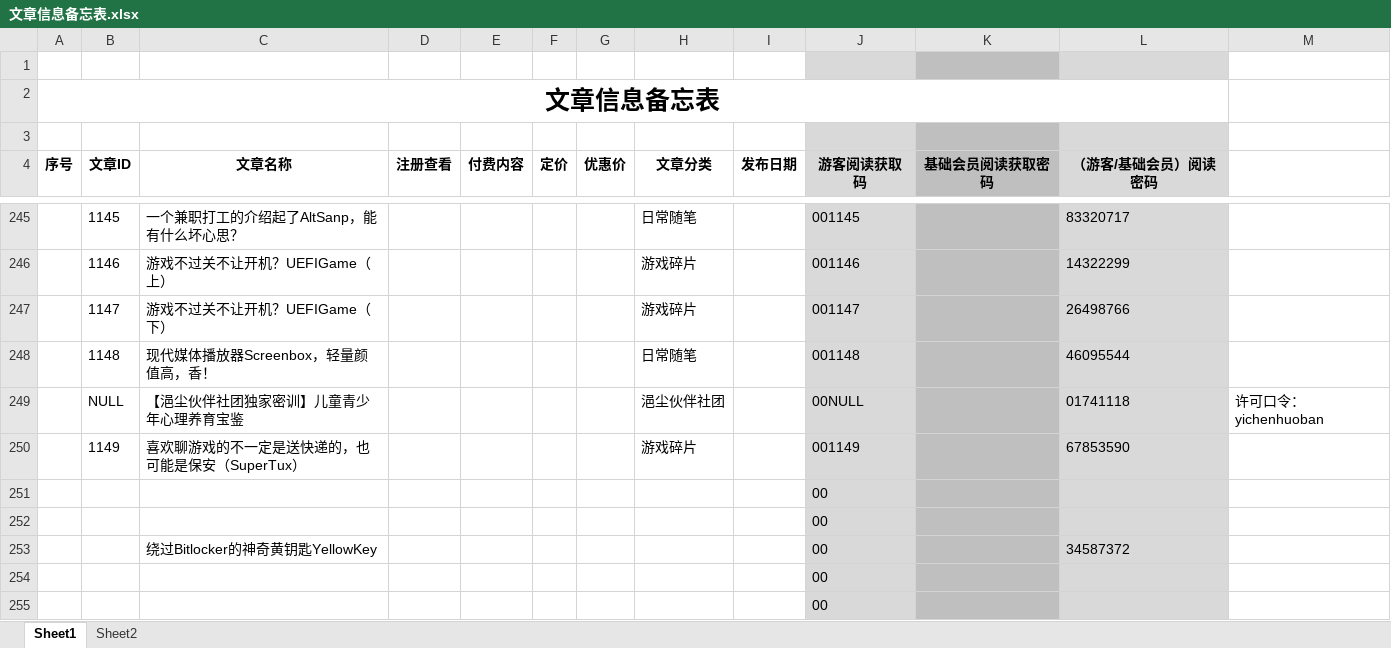
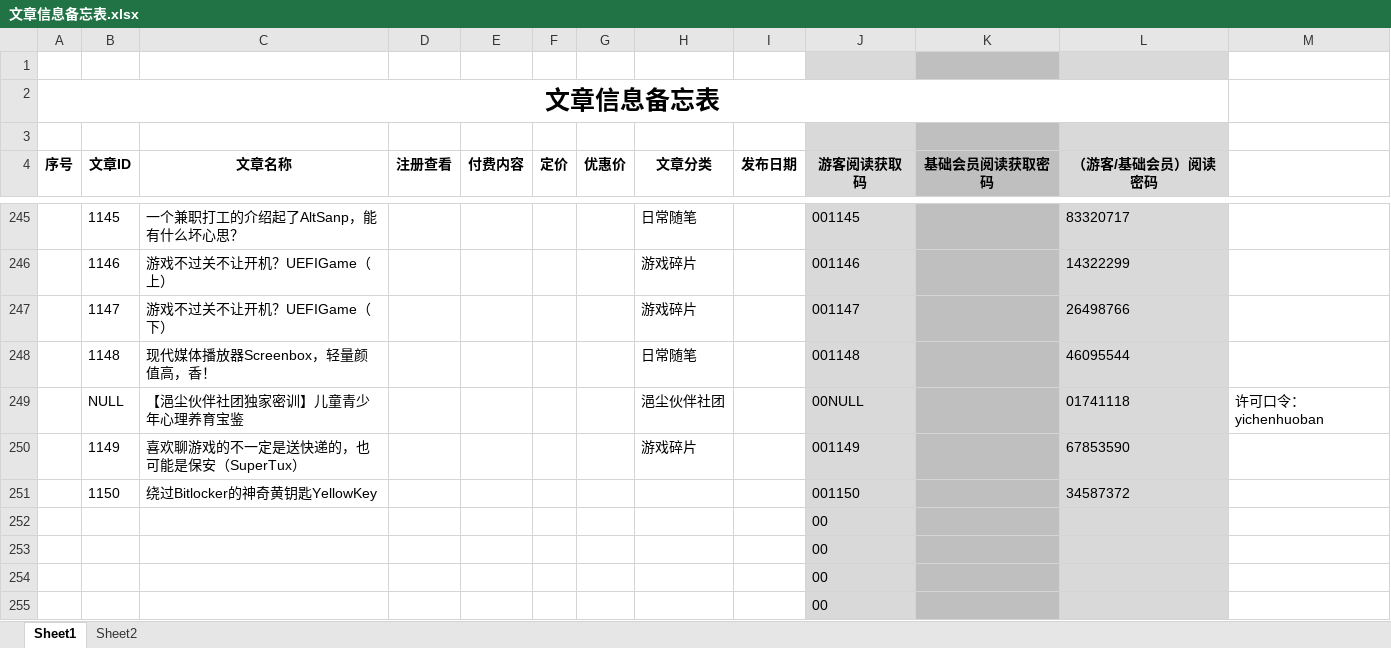
Before and after one commit to panxibei/writing, an Excel workbook: 11_付费课程/99.资料/文章信息备忘表.xlsx, sheet Sheet1, drawn as a sheet; only a part is shown, gaps mark what is left out; the shorter side is filled out with more unchanged rows; values as stored, in another font and other column widths than the file's, no borders; conditional formats not drawn; removed rows and columns are numbered as before the commit, all else as after; the diff names each change by its address in the sheet, - before the commit and + after, or states it on an @@ line.

```diff
--- a/11_付费课程/99.资料/文章信息备忘表.xlsx (sheet Sheet1)
+++ b/11_付费课程/99.资料/文章信息备忘表.xlsx (sheet Sheet1)
-row 251:  |  |  |  |  |  |  |  |  | 00
-row 252:  |  |  |  |  |  |  |  |  | 00
-B251 (文章ID): (empty)
+B251 (文章ID): 1150
-J251 (游客阅读获取码): 00
+J251 (游客阅读获取码): 001150
```
Also changed, not shown: 2 other files.
